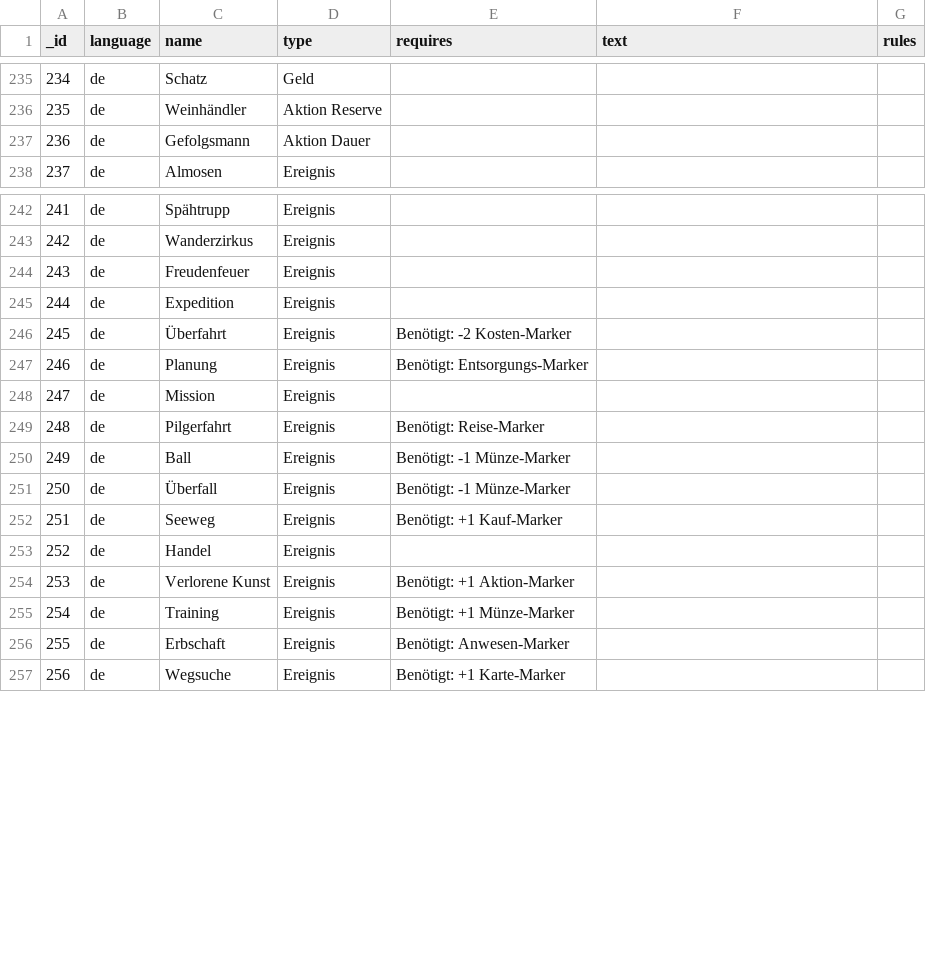
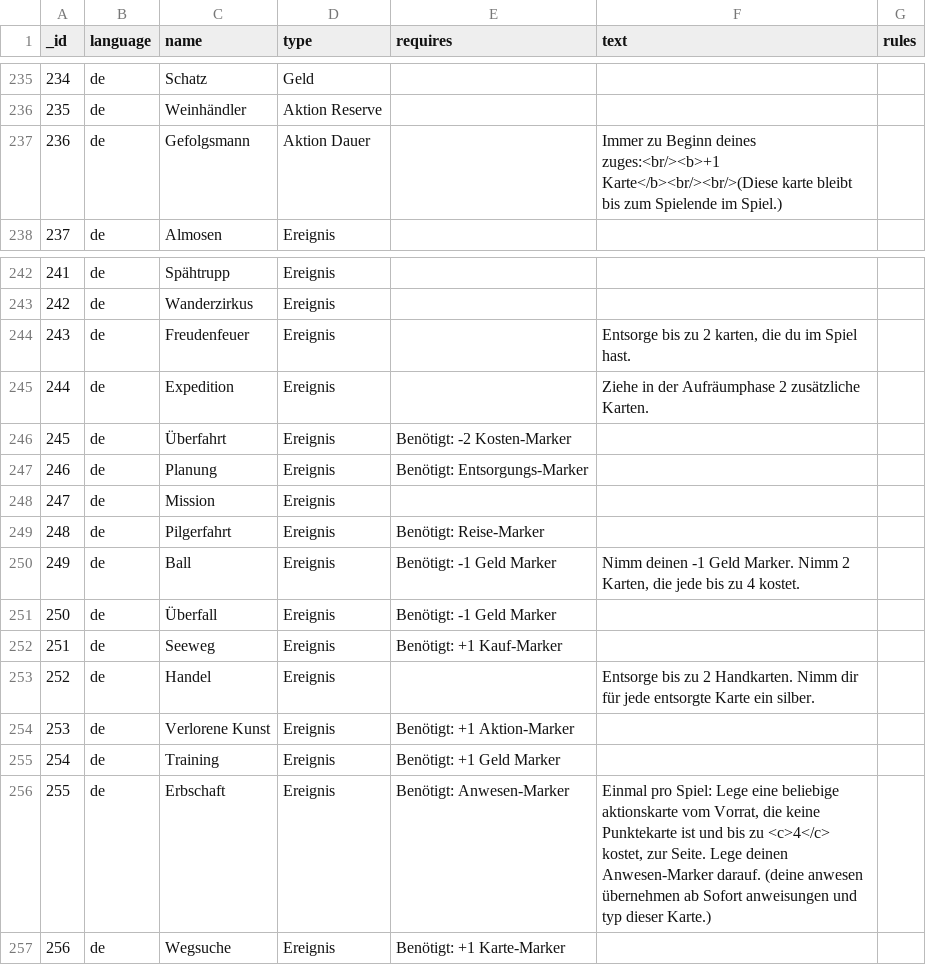
Before and after one commit to Mark-Lauman/DominionPicker, a TSV file: translations/cards/translation-de.tsv, drawn as a sheet; only a part is shown, gaps mark what is left out; the diff covers the shown part only.

```diff
--- a/translations/cards/translation-de.tsv
+++ b/translations/cards/translation-de.tsv
@@ -236,3 +236,3 @@ _id	language	name	type	requires	text	rules
 235	de	Weinhändler 	Aktion Reserve			
-236	de	Gefolgsmann 	Aktion Dauer			
+236	de	Gefolgsmann 	Aktion Dauer		Immer zu Beginn deines zuges:<br/><b>+1 Karte</b><br/><br/>(Diese karte bleibt bis zum Spielende im Spiel.)	
 237	de	Almosen 	Ereignis			
@@ -243,4 +243,4 @@ _id	language	name	type	requires	text	rules
 242	de	Wanderzirkus 	Ereignis			
-243	de	Freudenfeuer 	Ereignis			
-244	de	Expedition	Ereignis			
+243	de	Freudenfeuer 	Ereignis		Entsorge bis zu 2 karten, die du im Spiel hast.	
+244	de	Expedition	Ereignis		Ziehe in der Aufräumphase 2 zusätzliche Karten.	
 245	de	Überfahrt 	Ereignis	Benötigt: -2 Kosten-Marker		
@@ -249,9 +249,9 @@ _id	language	name	type	requires	text	rules
 248	de	Pilgerfahrt 	Ereignis	Benötigt: Reise-Marker		
-249	de	Ball	Ereignis	Benötigt: -1 Münze-Marker		
-250	de	Überfall 	Ereignis	Benötigt: -1 Münze-Marker		
+249	de	Ball	Ereignis	Benötigt: -1 Geld Marker	Nimm deinen -1 Geld Marker. Nimm 2 Karten, die jede bis zu 4 kostet.	
+250	de	Überfall 	Ereignis	Benötigt: -1 Geld Marker		
 251	de	Seeweg 	Ereignis	Benötigt: +1 Kauf-Marker		
-252	de	Handel 	Ereignis			
+252	de	Handel 	Ereignis		Entsorge bis zu 2 Handkarten. Nimm dir für jede entsorgte Karte ein silber. 	
 253	de	Verlorene Kunst 	Ereignis	Benötigt: +1 Aktion-Marker		
-254	de	Training	Ereignis	Benötigt: +1 Münze-Marker		
-255	de	Erbschaft 	Ereignis	Benötigt: Anwesen-Marker		
+254	de	Training	Ereignis	Benötigt: +1 Geld Marker		
+255	de	Erbschaft 	Ereignis	Benötigt: Anwesen-Marker	Einmal pro Spiel: Lege eine beliebige aktionskarte vom Vorrat, die keine Punktekarte ist und bis zu <c>4</c> kostet, zur Seite. Lege deinen Anwesen-Marker darauf. (deine anwesen übernehmen ab Sofort anweisungen und typ dieser Karte.)	
 256	de	Wegsuche 	Ereignis	Benötigt: +1 Karte-Marker		
```
Also changed, not shown: 19 edited cells elsewhere in this file, 8 other files.
